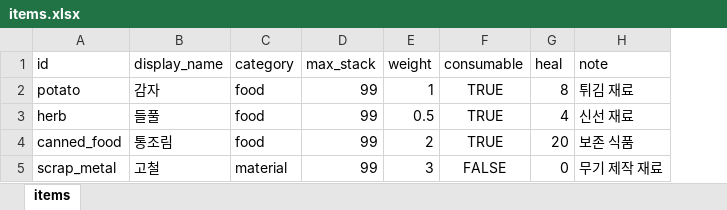
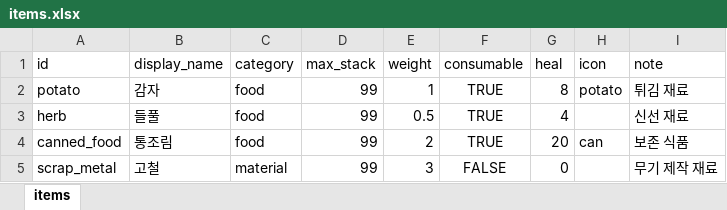
Before and after one commit to HomilBBANG/rt_Hilling_Game, an Excel workbook: data/items.xlsx, sheet items, drawn as a sheet; values as stored, in another font and other column widths than the file's, no borders; the diff names each change by its address in the sheet, - before the commit and + after, or states it on an @@ line.

```diff
--- a/data/items.xlsx (sheet items)
+++ b/data/items.xlsx (sheet items)
+column H (icon), rows 2-4: potato |  | can
```
Also changed, not shown: 15 other files.
